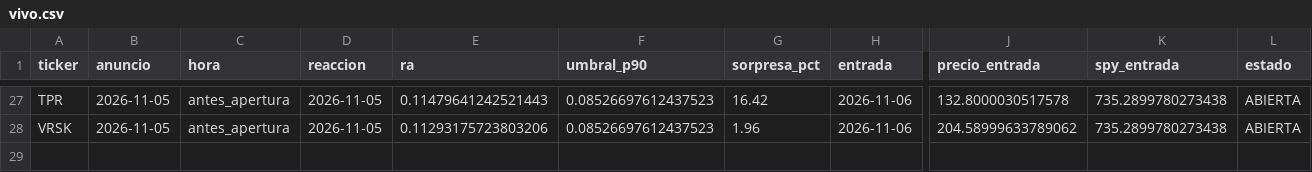
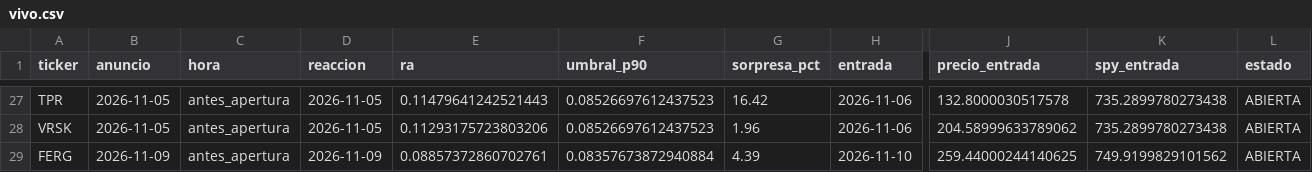
Before and after one commit to xqwertyx-ai/Tradingbot, a CSV file: data/pead/vivo.csv, drawn as a sheet; only a part is shown, gaps mark what is left out; rows hold the shown columns only; the diff names each change by its address in the sheet, - before the commit and + after, or states it on an @@ line.

```diff
--- a/data/pead/vivo.csv
+++ b/data/pead/vivo.csv
+row 29: FERG | 2026-11-09 | antes_apertura | 2026-11-09 | 0.08857372860702761 | 0.08357673872940884 | 4.39 | 2026-11-10 | 259.44000244140625 | 749.9199829101562 | ABIERTA
```
Also changed, not shown: 2 other files.
